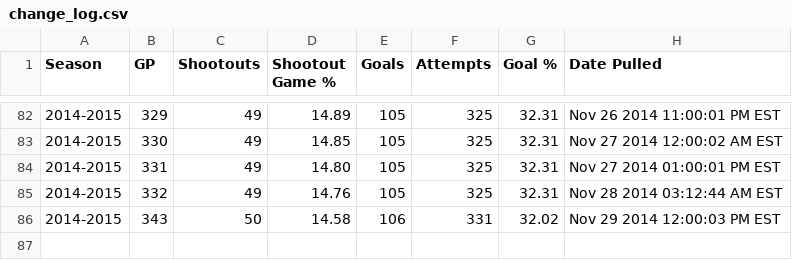
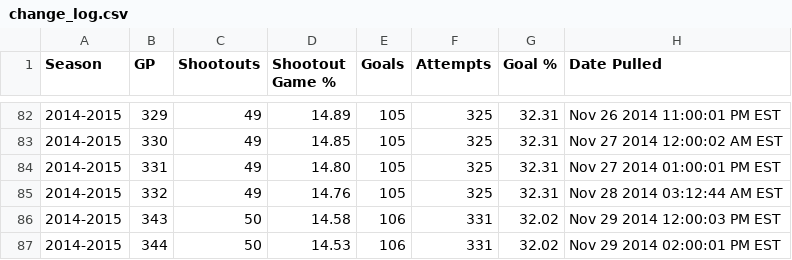
Before and after one commit to pyreking/Shootout, a CSV file: summary/change_log.csv, drawn as a sheet; only a part is shown, gaps mark what is left out; the diff names each change by its address in the sheet, - before the commit and + after, or states it on an @@ line.

```diff
--- a/summary/change_log.csv
+++ b/summary/change_log.csv
+row 87: 2014-2015 | 344 | 50 | 14.53 | 106 | 331 | 32.02 | Nov 29 2014 02:00:01 PM EST
```
Also changed, not shown: shots/shots.csv, summary/current.csv, 4 other files.
